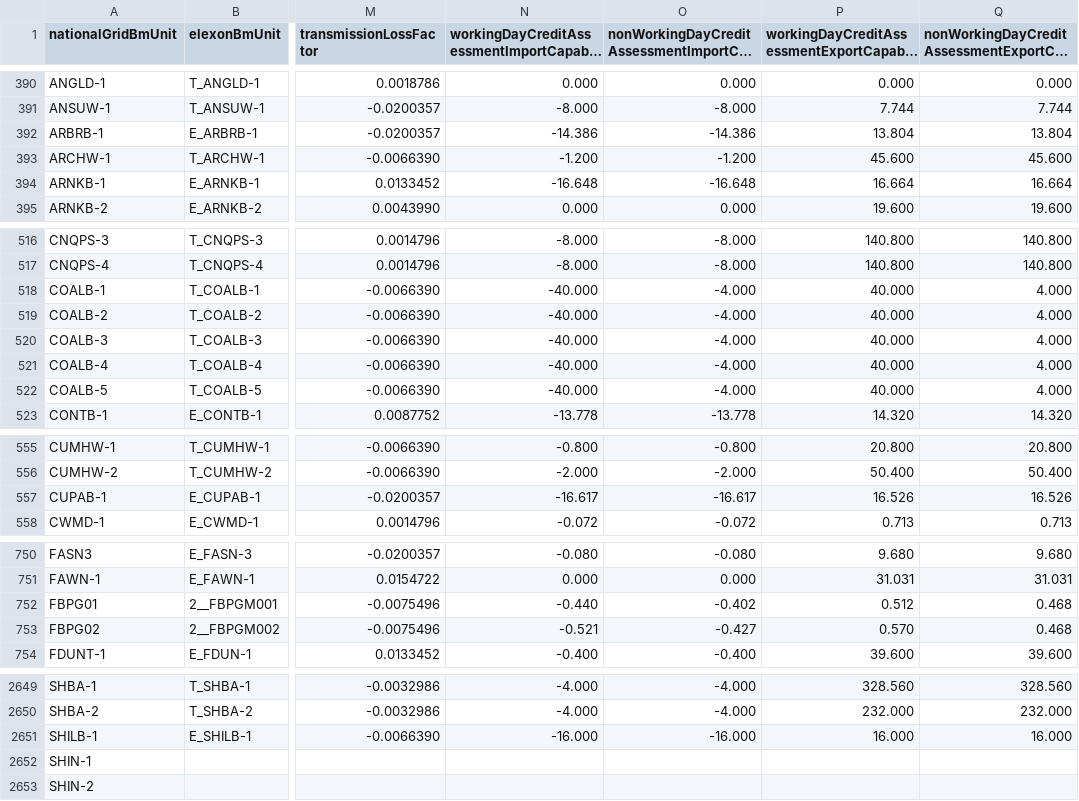
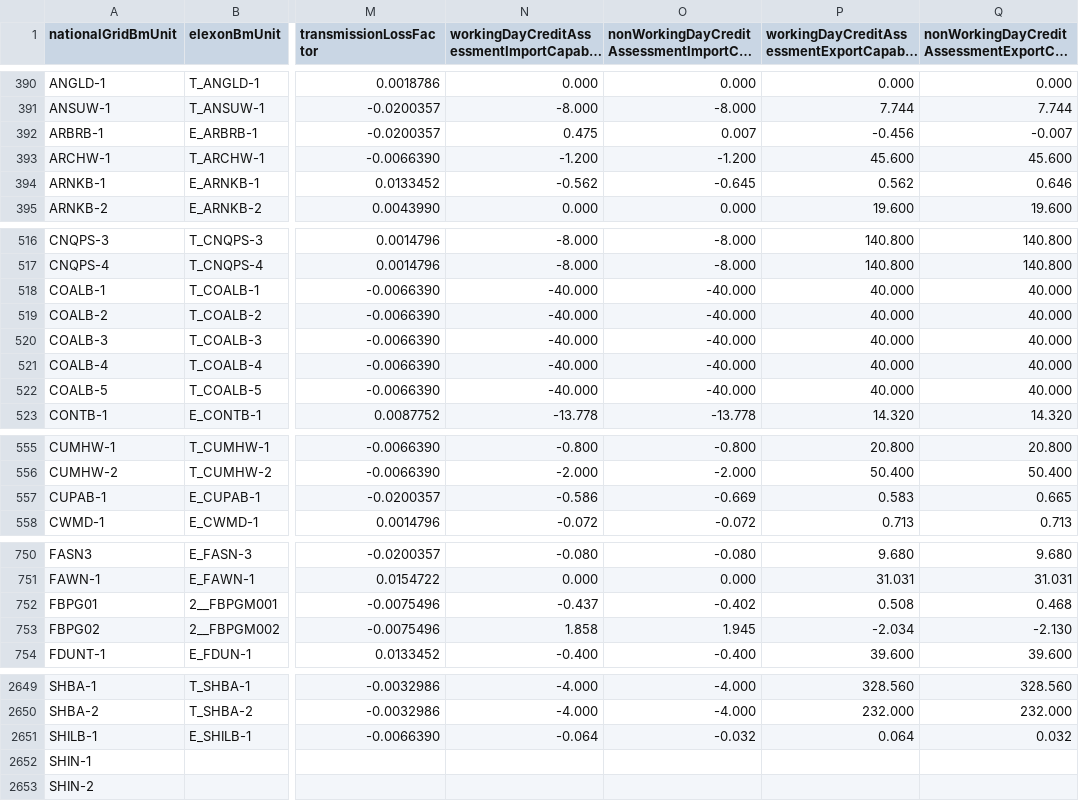
Before and after one commit to e-zaline/power-plant-explorer, a CSV file: data/unit list/elexon/ElexonUnits.csv, drawn as a sheet; only a part is shown, gaps mark what is left out; long unchanged cells end in …; the diff names each change by its address in the sheet, - before the commit and + after, or states it on an @@ line.

```diff
--- a/data/unit list/elexon/ElexonUnits.csv
+++ b/data/unit list/elexon/ElexonUnits.csv
-N392: -14.386
+N392: 0.475
-O392: -14.386
+O392: 0.007
-P392: 13.804
+P392: -0.456
-Q392: 13.804
+Q392: -0.007
-N394: -16.648
+N394: -0.562
-O394: -16.648
+O394: -0.645
-P394: 16.664
+P394: 0.562
-Q394: 16.664
+Q394: 0.646
-O518:O522: -4.000
+O518:O522: -40.000
-Q518:Q522: 4.000
+Q518:Q522: 40.000
-N557: -16.617
+N557: -0.586
-O557: -16.617
+O557: -0.669
-P557: 16.526
+P557: 0.583
-Q557: 16.526
+Q557: 0.665
-N752: -0.440
+N752: -0.437
-P752: 0.512
+P752: 0.508
-N753: -0.521
+N753: 1.858
-O753: -0.427
+O753: 1.945
-P753: 0.570
+P753: -2.034
-Q753: 0.468
+Q753: -2.130
-N2651: -16.000
+N2651: -0.064
-O2651: -16.000
+O2651: -0.032
-P2651: 16.000
+P2651: 0.064
-Q2651: 16.000
+Q2651: 0.032
```
Also changed, not shown: 3 other files.
